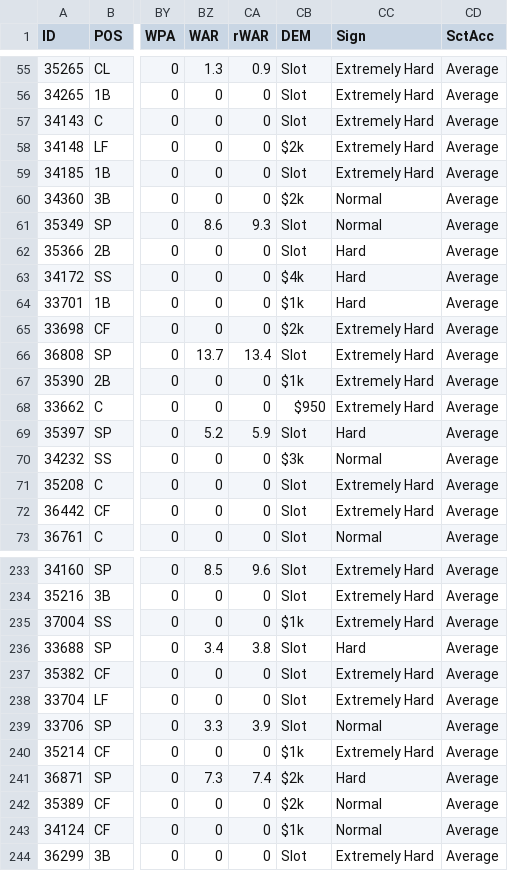
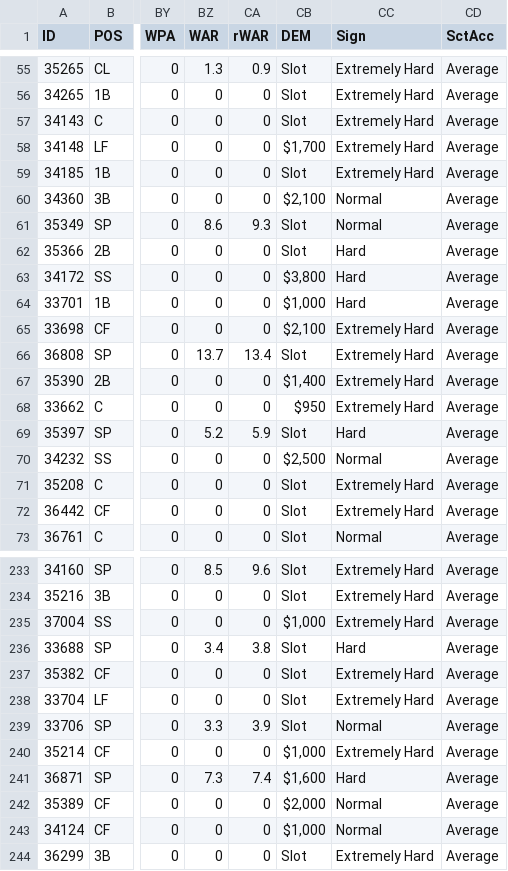
Before and after one commit to ayaghmour2/Figment, a CSV file: Data/Draft Classes/1936/Career.csv, drawn as a sheet; only a part is shown, gaps mark what is left out; the diff covers the shown part only; the diff names each change by its address in the sheet, - before the commit and + after, or states it on an @@ line.

Commit message:
Demand edits
Fixed demand to be numbers for 1936 Draft Class. Will show up on 1936 Season and Career statistics.

```diff
--- a/Data/Draft Classes/1936/Career.csv
+++ b/Data/Draft Classes/1936/Career.csv
-CB58 (DEM): $2k
+CB58 (DEM): $1,700
-CB60 (DEM): $2k
+CB60 (DEM): $2,100
-CB63 (DEM): $4k
+CB63 (DEM): $3,800
-CB64 (DEM): $1k
+CB64 (DEM): $1,000
-CB65 (DEM): $2k
+CB65 (DEM): $2,100
-CB67 (DEM): $1k
+CB67 (DEM): $1,400
-CB70 (DEM): $3k
+CB70 (DEM): $2,500
-CB235 (DEM): $1k
+CB235 (DEM): $1,000
-CB240 (DEM): $1k
+CB240 (DEM): $1,000
-CB241 (DEM): $2k
+CB241 (DEM): $1,600
-CB242 (DEM): $2k
+CB242 (DEM): $2,000
-CB243 (DEM): $1k
+CB243 (DEM): $1,000
```
Also changed, not shown: 74 edited cells elsewhere in this file, Data/Draft Classes/1936/1936.csv, 3 other files.
